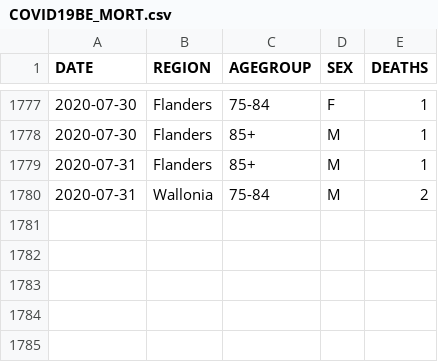
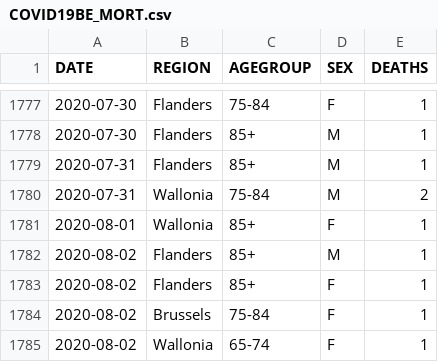
Before and after one commit to pdebuyl/sciensano-covid-19-data, a CSV file: data/COVID19BE_MORT.csv, drawn as a sheet; only a part is shown, gaps mark what is left out.

```diff
--- a/data/COVID19BE_MORT.csv
+++ b/data/COVID19BE_MORT.csv
@@ -1780 +1780,6 @@
 "2020-07-31","Wallonia","75-84","M",2
+"2020-08-01","Wallonia","85+","F",1
+"2020-08-02","Flanders","85+","M",1
+"2020-08-02","Flanders","85+","F",1
+"2020-08-02","Brussels","75-84","F",1
+"2020-08-02","Wallonia","65-74","F",1
```
Also changed, not shown: data/COVID19BE_CASES_MUNI_CUM.csv, data/COVID19BE_HOSP.csv, 9 other files.
